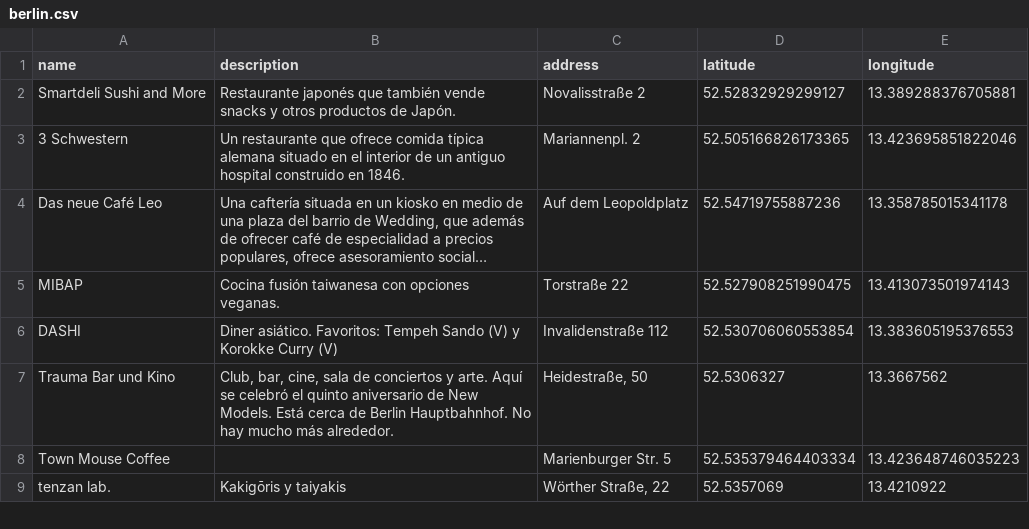
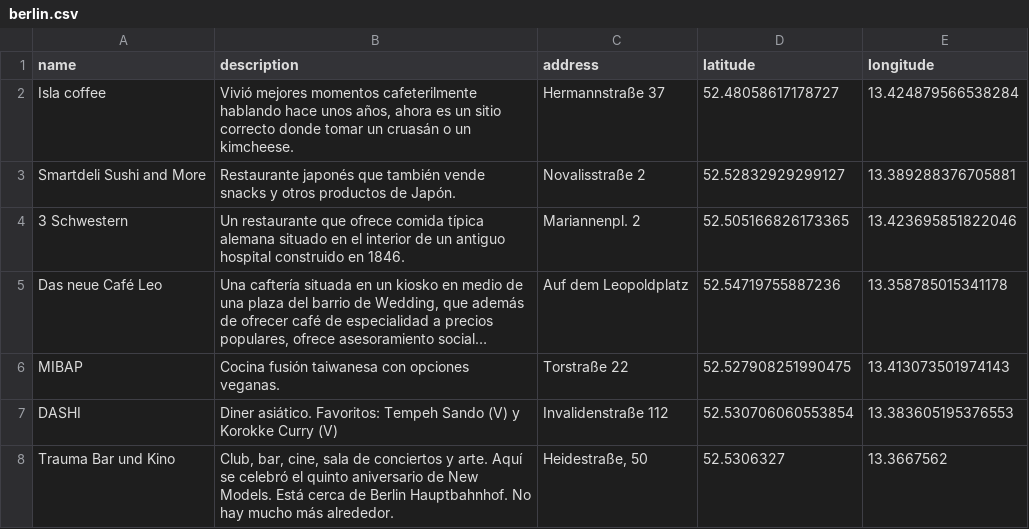
Before and after one commit to javierarce/javier.computer, a CSV file: assets/maps/berlin.csv, drawn as a sheet; only a part is shown; the shorter side is filled out with more unchanged rows; long unchanged cells end in ….

```diff
--- a/assets/maps/berlin.csv
+++ b/assets/maps/berlin.csv
@@ -1,2 +1,4 @@
 name,description,address,latitude,longitude
+Isla coffee,"Vivió mejores momentos cafeterilmente hablando hace unos años, ahora es un sitio correcto donde tomar un cruasán o un kimcheese.
+",Hermannstraße 37,52.48058617178727,13.424879566538284
 Smartdeli Sushi and More,"Restaurante japonés que también vende snacks y otros productos de Japón.
```
Also changed, not shown: 7 other files.
